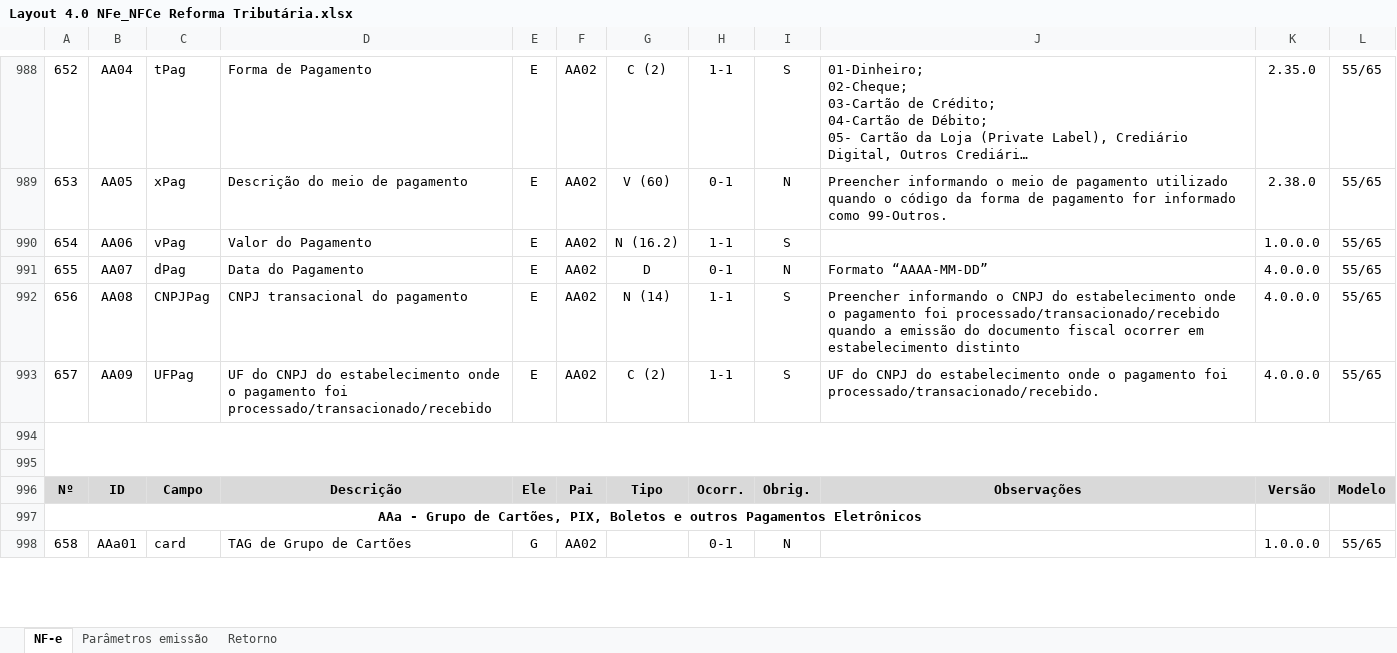
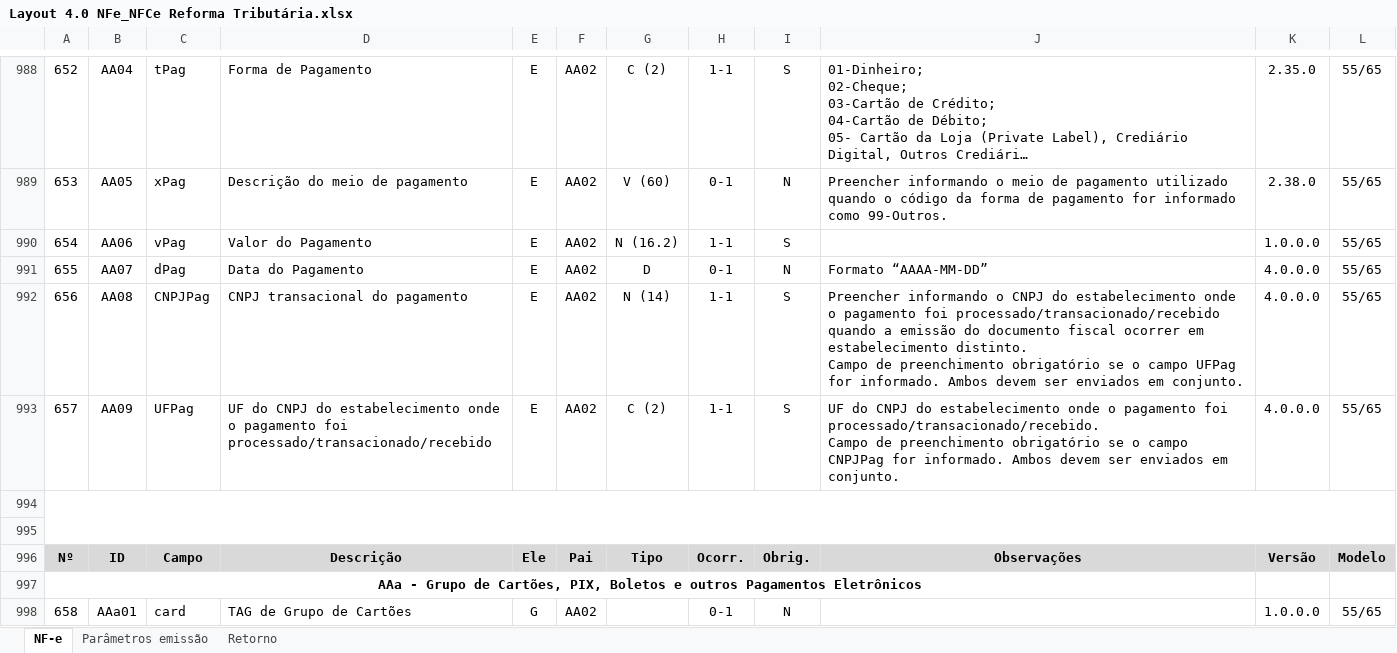
Before and after one commit to migrate-company/integracao-InvoiCy-BR, an Excel workbook: Layout Integração - Reforma Tributária/Layout 4.0 NFe_NFCe Reforma Tributária.xlsx, sheet NF-e, drawn as a sheet; only a part is shown, gaps mark what is left out; long unchanged cells end in …; values as stored, in another font and other column widths than the file's, no borders; charts and pictures not drawn; ↵ is a line break in a cell; the diff names each change by its address in the sheet, - before the commit and + after, or states it on an @@ line.

Commit message:
Alteração nas observações

```diff
--- a/Layout Integração - Reforma Tributária/Layout 4.0 NFe_NFCe Reforma Tributária.xlsx (sheet NF-e)
+++ b/Layout Integração - Reforma Tributária/Layout 4.0 NFe_NFCe Reforma Tributária.xlsx (sheet NF-e)
-J992: …em estabelecimento distinto
+J992: …em estabelecimento distinto. ↵ Campo de preenchimento obrigatório se o campo UFPag for informado. Ambos devem ser enviados em conjunto.
-J993: …foi processado/transacionado/recebido.
+J993: …foi processado/transacionado/recebido. ↵ Campo de preenchimento obrigatório se o campo CNPJPag for informado. Ambos devem ser enviados em conjunto.
```
